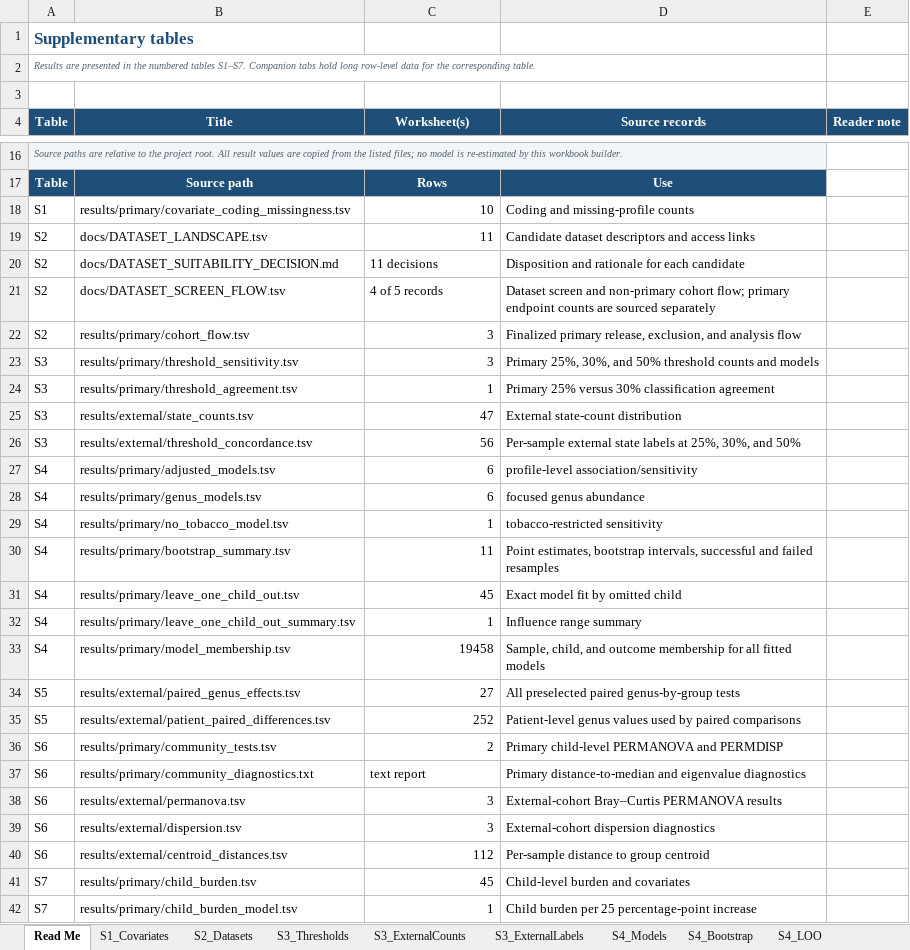
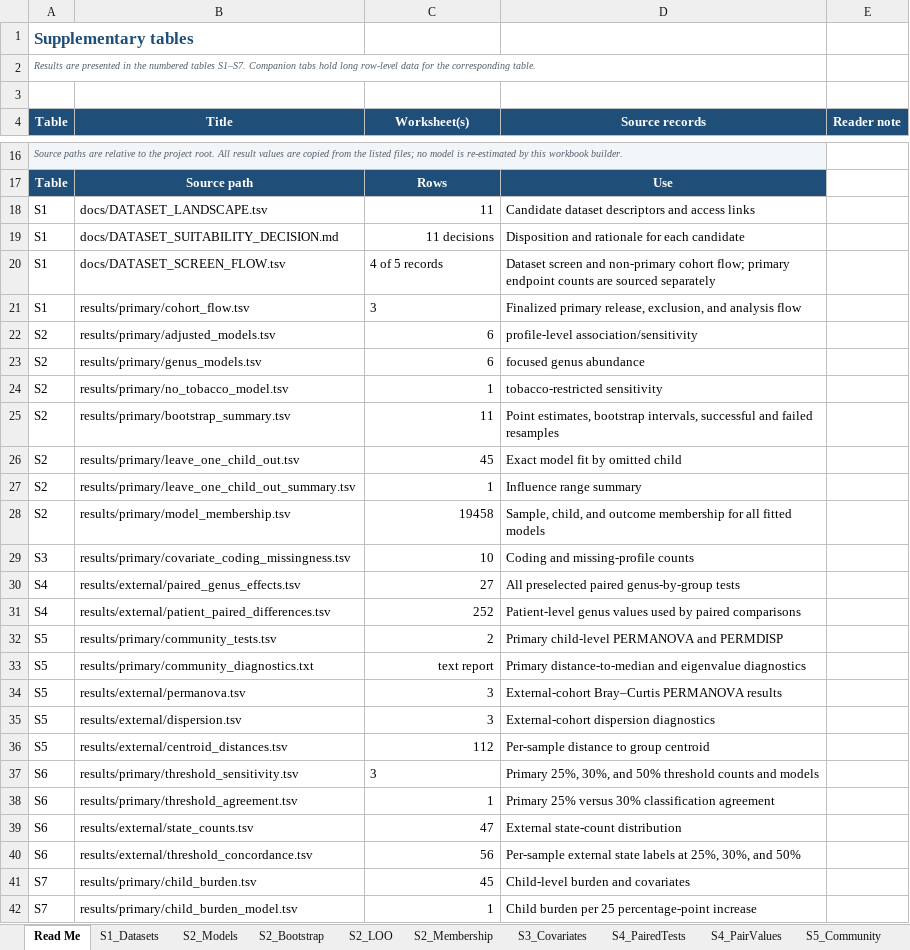
Before and after one commit to Zhenghongwei11/Pediatric-upper-airway-microbial-states-and-sinusitis, an Excel workbook: results/supplementary/Supplementary_Tables.xlsx, sheet Read Me, drawn as a sheet; only a part is shown, gaps mark what is left out; values as stored, in another font and other column widths than the file's, no borders; table styles not drawn; removed rows and columns are numbered as before the commit, all else as after; the diff covers the shown part only; the diff names each change by its address in the sheet, - before the commit and + after, or states it on an @@ line.

Commit message:
Align supplementary tables with submission numbering

```diff
--- a/results/supplementary/Supplementary_Tables.xlsx (sheet Read Me)
+++ b/results/supplementary/Supplementary_Tables.xlsx (sheet Read Me)
-sheet tab: S1_Covariates
+sheet tab: S1_Datasets
-sheet tab: S2_Datasets
+sheet tab: S2_Models
-sheet tab: S3_Thresholds
+sheet tab: S2_Bootstrap
-sheet tab: S3_ExternalCounts
+sheet tab: S2_LOO
-sheet tab: S3_ExternalLabels
+sheet tab: S2_Membership
-sheet tab: S4_Models
+sheet tab: S3_Covariates
-sheet tab: S4_Bootstrap
+sheet tab: S4_PairedTests
-sheet tab: S4_LOO
+sheet tab: S4_PairValues
-row 18: S1 | results/primary/covariate_coding_missingness.tsv | 10 | Coding and missing-profile counts
-A18:A21 (Table): S2
+A18:A21 (Table): S1
-C19 alignment: left
+C19 alignment: right
-C21 alignment: right
+C21 alignment: left
-row 23: S3 | results/primary/threshold_sensitivity.tsv | 3 | Primary 25%, 30%, and 50% threshold counts and models
-row 24: S3 | results/primary/threshold_agreement.tsv | 1 | Primary 25% versus 30% classification agreement
-row 25: S3 | results/external/state_counts.tsv | 47 | External state-count distribution
-row 26: S3 | results/external/threshold_concordance.tsv | 56 | Per-sample external state labels at 25%, 30%, and 50%
-A22:A28 (Table): S4
+A22:A28 (Table): S2
+row 29: S3 | results/primary/covariate_coding_missingness.tsv | 10 | Coding and missing-profile counts
-A30:A31 (Table): S5
+A30:A31 (Table): S4
-A32:A36 (Table): S6
+A32:A36 (Table): S5
-C33 alignment: left
+C33 alignment: right
+row 37: S6 | results/primary/threshold_sensitivity.tsv | 3 | Primary 25%, 30%, and 50% threshold counts and models
+row 38: S6 | results/primary/threshold_agreement.tsv | 1 | Primary 25% versus 30% classification agreement
+row 39: S6 | results/external/state_counts.tsv | 47 | External state-count distribution
+row 40: S6 | results/external/threshold_concordance.tsv | 56 | Per-sample external state labels at 25%, 30%, and 50%
```
Also changed, not shown: 2 added rows, 2 removed rows and 8 edited cells elsewhere in this sheet, sheet S2_Membership, sheet S5_Community, sheet S5_CentroidDistances, sheet S4_PairValues, sheet S2_LOO, sheet S4_PairedTests, 9 more sheets, other sheet tabs, 5 other files.
